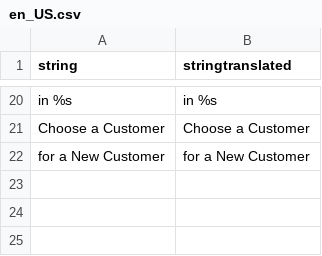
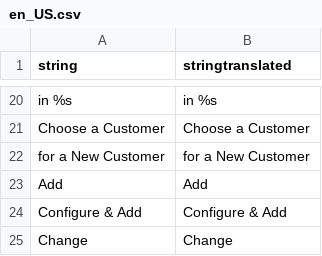
Before and after one commit to TechNWeb/TNW_Subscriptions, a CSV file: Subscriptions/i18n/en_US.csv, drawn as a sheet; only a part is shown, gaps mark what is left out.

Commit message:
SUB-63: Create admin part: Create Subscription: Step 3: "Add product" Modal window

```diff
--- a/Subscriptions/i18n/en_US.csv
+++ b/Subscriptions/i18n/en_US.csv
@@ -22 +22,4 @@
 "for a New Customer", "for a New Customer"
+"Add","Add"
+"Configure & Add","Configure & Add"
+"Change","Change"
```
Also changed, not shown: 20 other files.
